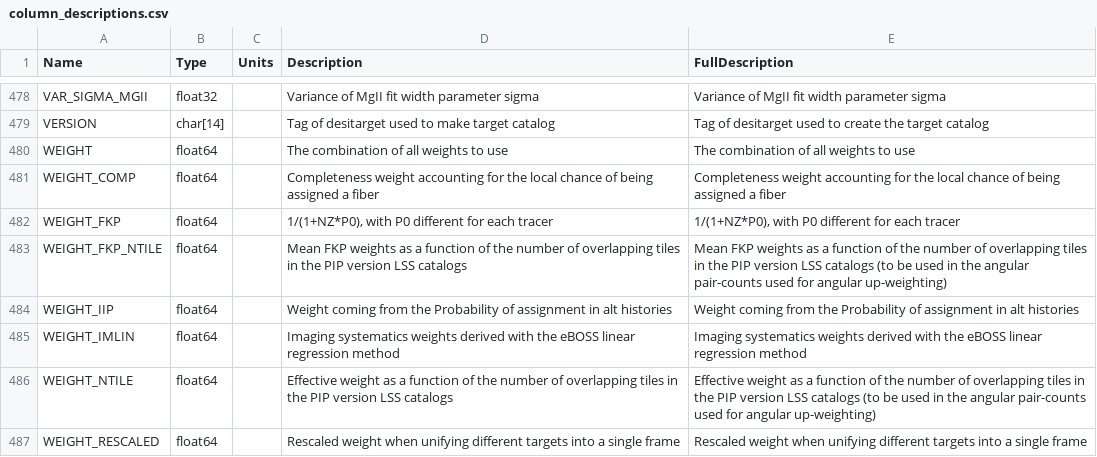
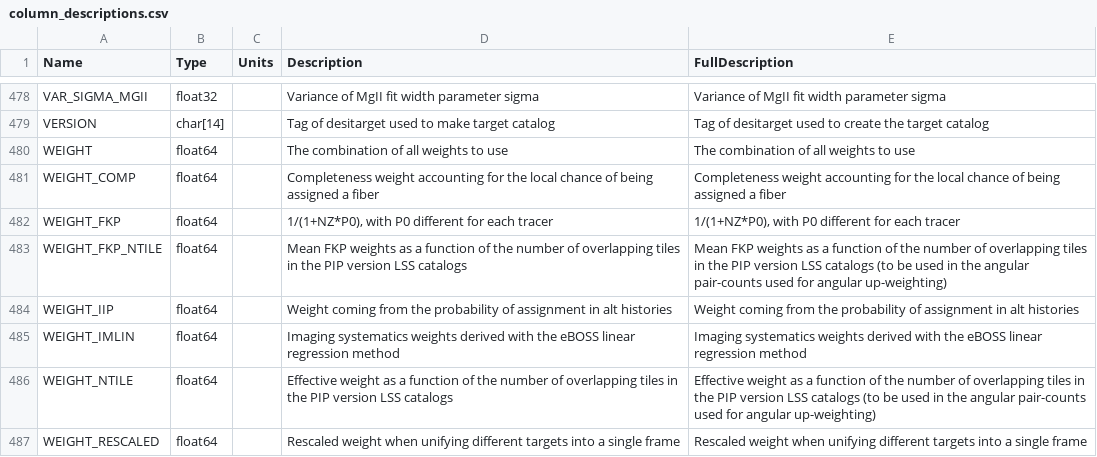
Before and after one commit to desihub/desidatamodel, a CSV file: py/desidatamodel/data/column_descriptions.csv, drawn as a sheet; only a part is shown, gaps mark what is left out; the diff names each change by its address in the sheet, - before the commit and + after, or states it on an @@ line.

Commit message:
Update column_descriptions.csv
Removing quotes from TRUEZ description and changing Probabilities to probabilities in description of WEIGHT_IIP

```diff
--- a/py/desidatamodel/data/column_descriptions.csv
+++ b/py/desidatamodel/data/column_descriptions.csv
-D484 (Description): …from the Probability of assignment…
+D484 (Description): …from the probability of assignment…
-E484 (FullDescription): …from the Probability of assignment…
+E484 (FullDescription): …from the probability of assignment…
```
